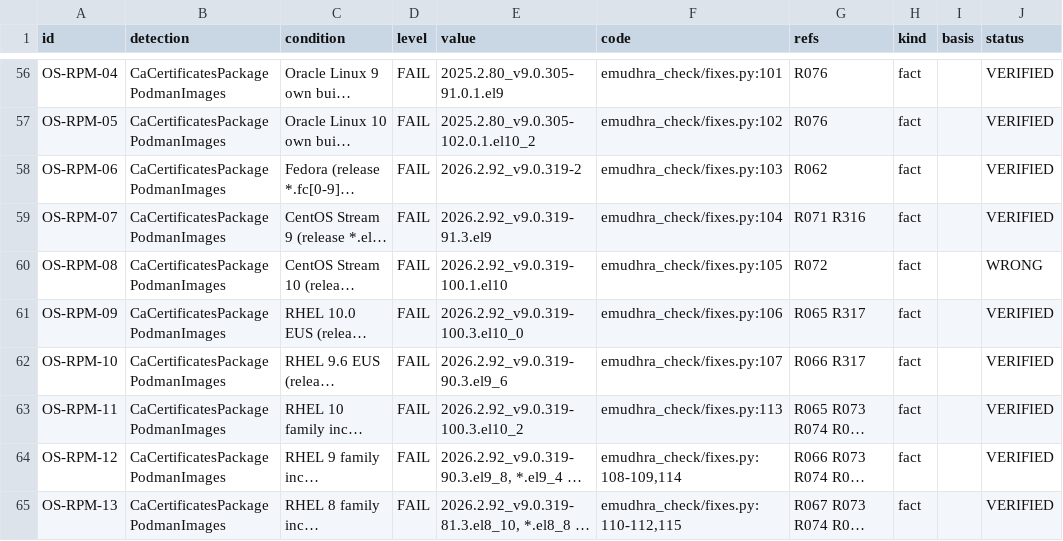
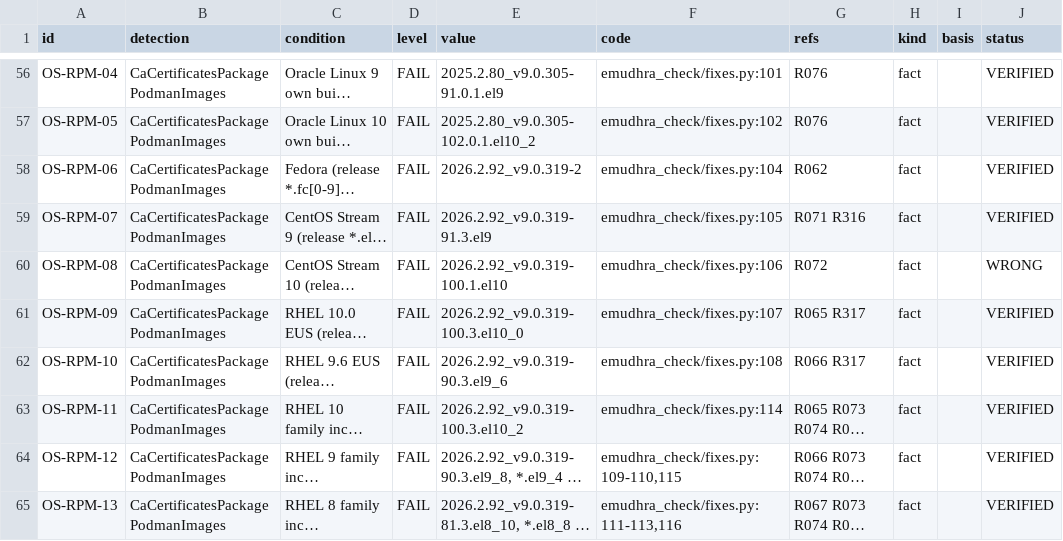
Before and after one commit to fieldse/emudhra-ca-compromise-check, a CSV file: rules/detection-rules.csv, drawn as a sheet; only a part is shown, gaps mark what is left out; long unchanged cells end in …; the diff covers the shown part only; the diff names each change by its address in the sheet, - before the commit and + after, or states it on an @@ line.

```diff
--- a/rules/detection-rules.csv
+++ b/rules/detection-rules.csv
-F58 (code): emudhra_check/fixes.py:103
+F58 (code): emudhra_check/fixes.py:104
-F59 (code): emudhra_check/fixes.py:104
+F59 (code): emudhra_check/fixes.py:105
-F60 (code): emudhra_check/fixes.py:105
+F60 (code): emudhra_check/fixes.py:106
-F61 (code): emudhra_check/fixes.py:106
+F61 (code): emudhra_check/fixes.py:107
-F62 (code): emudhra_check/fixes.py:107
+F62 (code): emudhra_check/fixes.py:108
-F63 (code): emudhra_check/fixes.py:113
+F63 (code): emudhra_check/fixes.py:114
-F64 (code): emudhra_check/fixes.py:108-109,114
+F64 (code): emudhra_check/fixes.py:109-110,115
-F65 (code): emudhra_check/fixes.py:110-112,115
+F65 (code): emudhra_check/fixes.py:111-113,116
```
Also changed, not shown: 11 edited cells elsewhere in this file, 5 other files.
